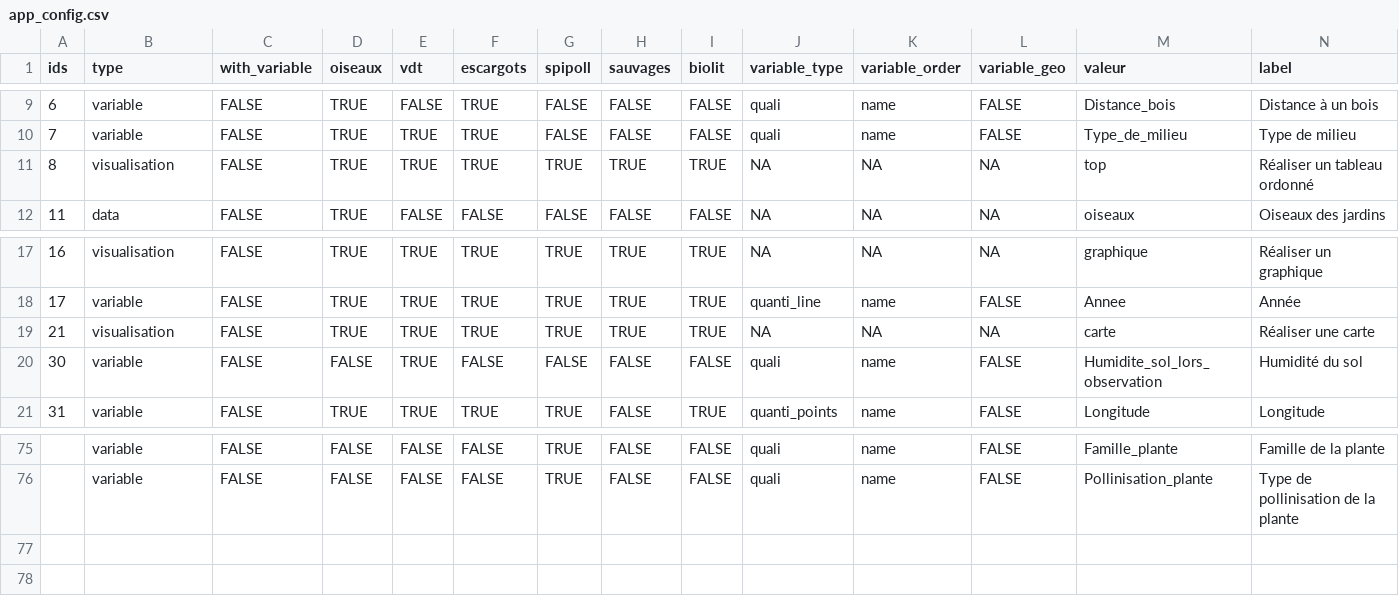
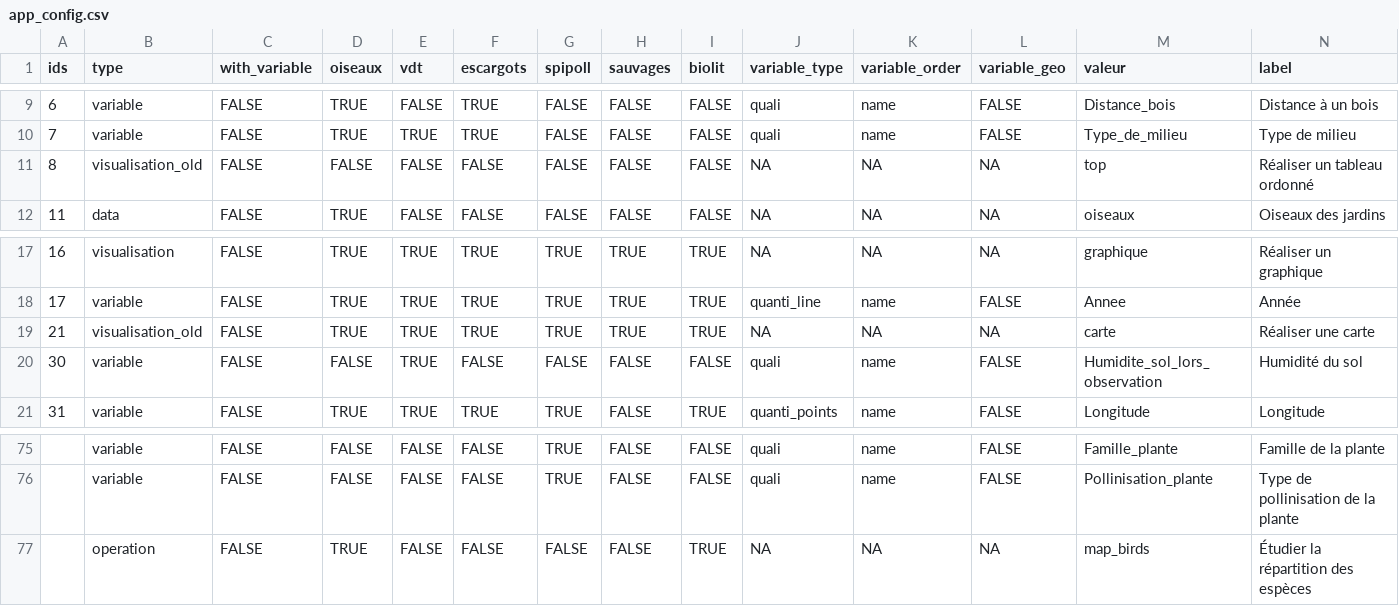
Before and after one commit to vigienature-ecole/vne-stat, a CSV file: data/app_config.csv, drawn as a sheet; only a part is shown, gaps mark what is left out; rows hold the shown columns only; the diff names each change by its address in the sheet, - before the commit and + after, or states it on an @@ line.

Commit message:
add species distribution possibilities

```diff
--- a/data/app_config.csv
+++ b/data/app_config.csv
-B11 (type): visualisation
+B11 (type): visualisation_old
-D11 (oiseaux): TRUE
+D11 (oiseaux): FALSE
-E11 (vdt): TRUE
+E11 (vdt): FALSE
-F11 (escargots): TRUE
+F11 (escargots): FALSE
-G11 (spipoll): TRUE
+G11 (spipoll): FALSE
-H11 (sauvages): TRUE
+H11 (sauvages): FALSE
-I11 (biolit): TRUE
+I11 (biolit): FALSE
-B19 (type): visualisation
+B19 (type): visualisation_old
+row 77:  | operation | FALSE | TRUE | FALSE | FALSE | FALSE | FALSE | TRUE | NA | NA | NA | map_birds | Étudier la répartition des espèces
```
